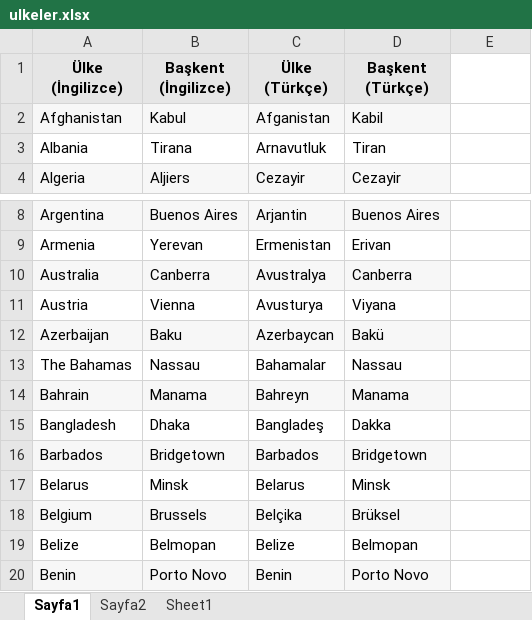
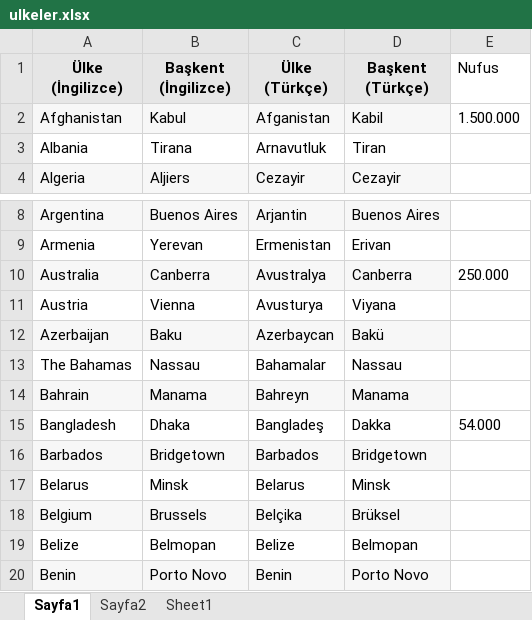
Before and after one commit to engindrn/Junuit, an Excel workbook: src/resources/ulkeler.xlsx, sheet Sayfa1, drawn as a sheet; only a part is shown, gaps mark what is left out; values as stored, in another font and other column widths than the file's, no borders; the diff names each change by its address in the sheet, - before the commit and + after, or states it on an @@ line.

```diff
--- a/src/resources/ulkeler.xlsx (sheet Sayfa1)
+++ b/src/resources/ulkeler.xlsx (sheet Sayfa1)
-E1: (empty)
+E1: Nufus
-E2 (Nufus): (empty)
+E2 (Nufus): 1.500.000
-E10 (Nufus): (empty)
+E10 (Nufus): 250.000
-E15 (Nufus): (empty)
+E15 (Nufus): 54.000
```
Also changed, not shown: sheet Sayfa2, 15 other files.
